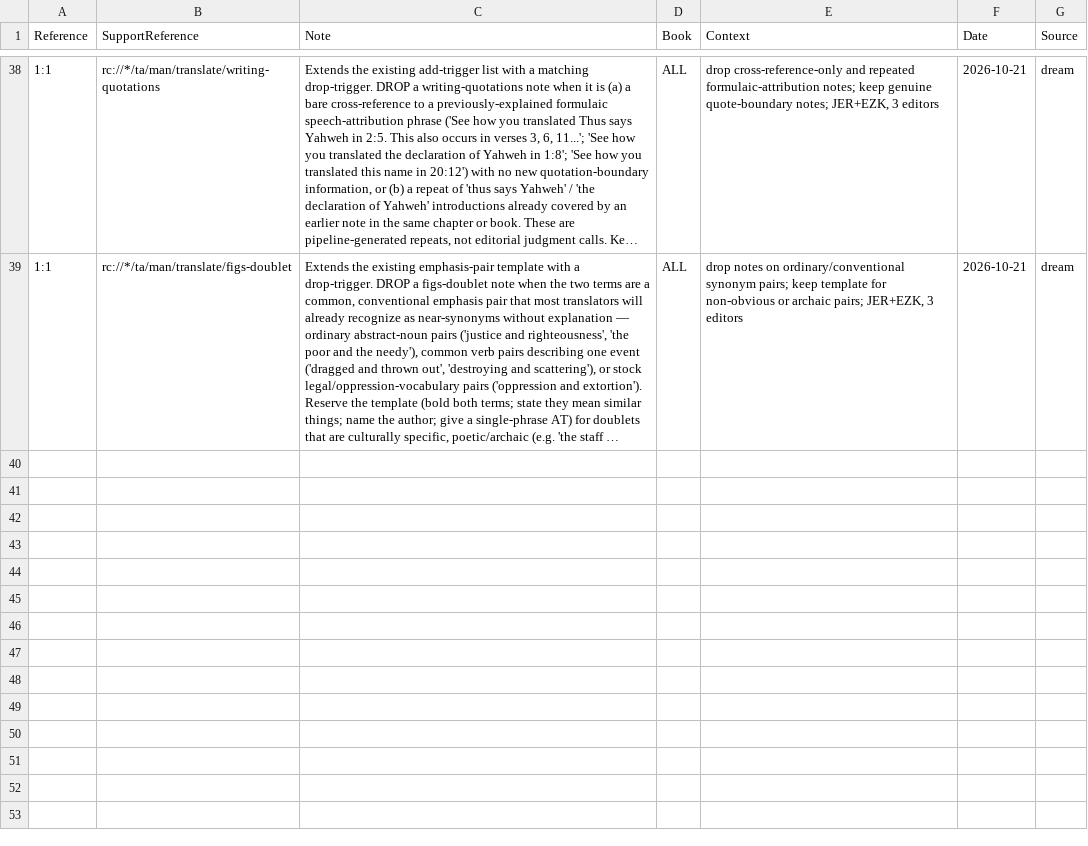
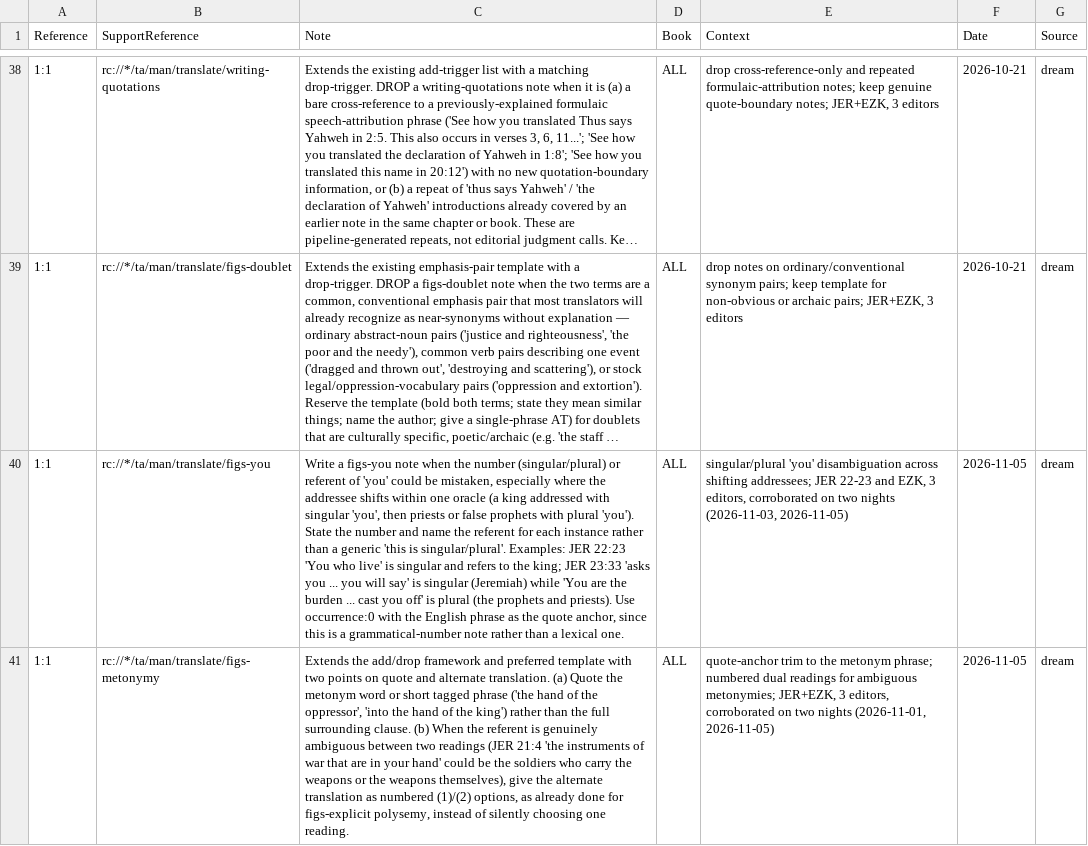
Before and after one commit to unfoldingWord/bp-assistant-skills, a CSV file: data/quick-ref/tn_decisions.csv, drawn as a sheet; only a part is shown, gaps mark what is left out; long unchanged cells end in …; the diff names each change by its address in the sheet, - before the commit and + after, or states it on an @@ line.

```diff
--- a/data/quick-ref/tn_decisions.csv
+++ b/data/quick-ref/tn_decisions.csv
+row 40: 1:1 | rc://*/ta/man/translate/figs-you | Write a figs-you note when the number (singular/plural) or referent of 'you' could be mistaken, especially where the addressee shifts within one oracle (a king addressed with singular 'you', then priests or false prophets with plural 'you'). State the number and name the referent for each instance rather than a generic 'this is singular/plural'. Examples: JER 22:23 'You who live' is singular and refers to the king; JER 23:33 'asks you ... you will say' is singular (Jeremiah) while 'You are the burden ... cast you off' is plural (the prophets and priests). Use occurrence:0 with the English phrase as the quote anchor, since this is a grammatical-number note rather than a lexical one. | ALL | singular/plural 'you' disambiguation across shifting addressees; JER 22-23 and EZK, 3 editors, corroborated on two nights (2026-11-03, 2026-11-05) | 2026-11-05 | dream
+row 41: 1:1 | rc://*/ta/man/translate/figs-metonymy | Extends the add/drop framework and preferred template with two points on quote and alternate translation. (a) Quote the metonym word or short tagged phrase ('the hand of the oppressor', 'into the hand of the king') rather than the full surrounding clause. (b) When the referent is genuinely ambiguous between two readings (JER 21:4 'the instruments of war that are in your hand' could be the soldiers who carry the weapons or the weapons themselves), give the alternate translation as numbered (1)/(2) options, as already done for figs-explicit polysemy, instead of silently choosing one reading. | ALL | quote-anchor trim to the metonym phrase; numbered dual readings for ambiguous metonymies; JER+EZK, 3 editors, corroborated on two nights (2026-11-01, 2026-11-05) | 2026-11-05 | dream
```
Also changed, not shown: 1 other file.
